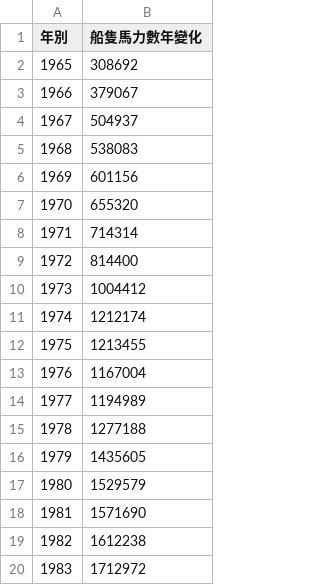
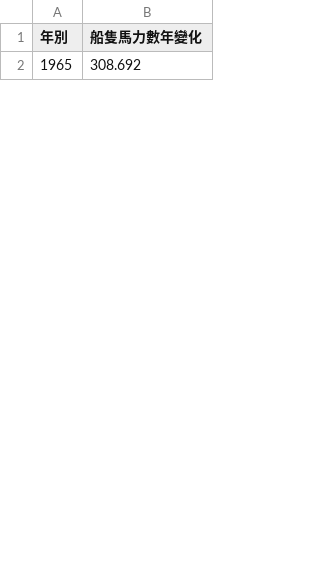
Before and after one commit to TaiBON/biodiv_indicators, a CSV file: data/processed/漁船年別馬力數.csv, drawn as a sheet; only a part is shown; the diff covers the shown part only.

Commit message:
調整馬力數 (hp > khp) 及年份顯現解析度

```diff
--- a/data/processed/漁船年別馬力數.csv
+++ b/data/processed/漁船年別馬力數.csv
@@ -1,20 +1,2 @@
 年別,船隻馬力數年變化
-1965,308692
-1966,379067
-1967,504937
-1968,538083
-1969,601156
-1970,655320
-1971,714314
-1972,814400
-1973,1004412
-1974,1212174
-1975,1213455
-1976,1167004
-1977,1194989
-1978,1277188
-1979,1435605
-1980,1529579
-1981,1571690
-1982,1612238
-1983,1712972
+1965,308.692
```
Also changed, not shown: 49 added rows and 31 removed rows elsewhere in this file.
